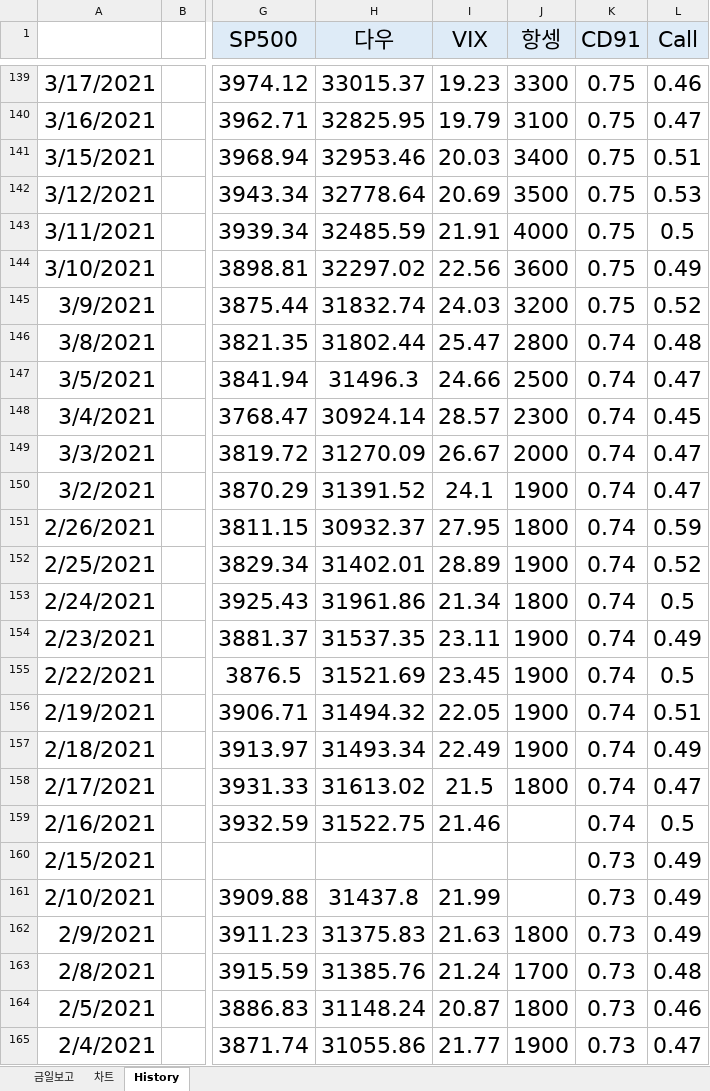
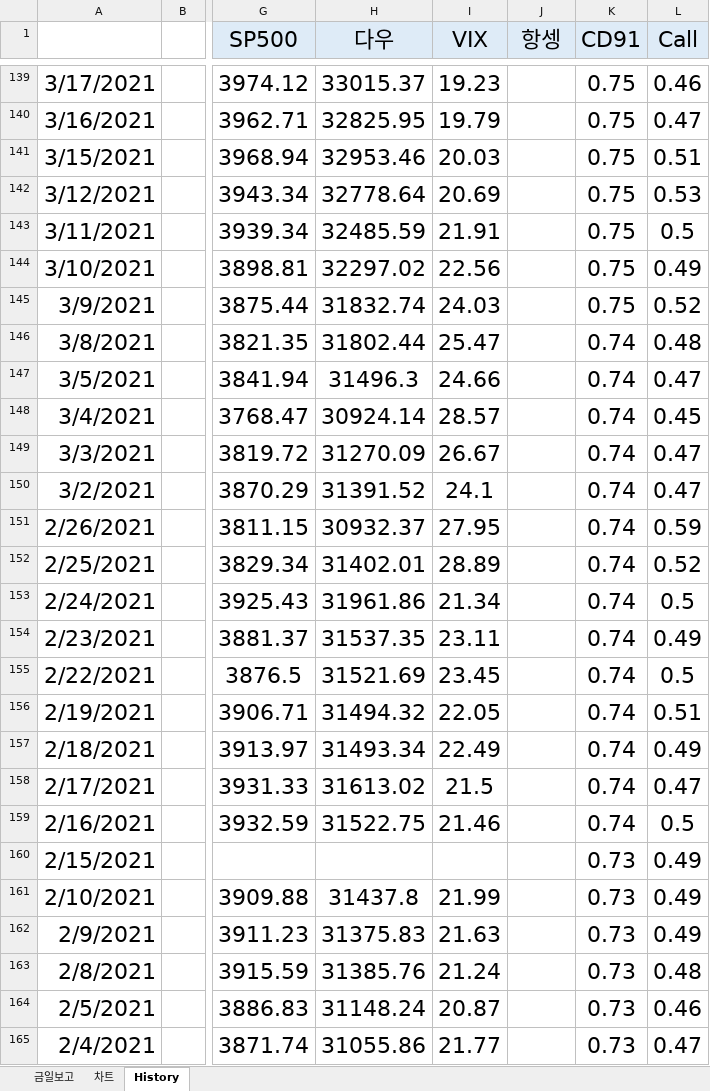
Before and after one commit to jbw03081/hi, an Excel workbook: 금융지표 보고_210929.xlsx, sheet History, drawn as a sheet; only a part is shown, gaps mark what is left out; values as stored, in another font and other column widths than the file's, no borders; the diff covers the shown part only; the diff names each change by its address in the sheet, - before the commit and + after, or states it on an @@ line.

```diff
--- a/금융지표 보고_210929.xlsx (sheet History)
+++ b/금융지표 보고_210929.xlsx (sheet History)
-J139 (항셍): 3300
+J139 (항셍): (empty)
-J140 (항셍): 3100
+J140 (항셍): (empty)
-J141 (항셍): 3400
+J141 (항셍): (empty)
-J142 (항셍): 3500
+J142 (항셍): (empty)
-J143 (항셍): 4000
+J143 (항셍): (empty)
-J144 (항셍): 3600
+J144 (항셍): (empty)
-J145 (항셍): 3200
+J145 (항셍): (empty)
-J146 (항셍): 2800
+J146 (항셍): (empty)
-J147 (항셍): 2500
+J147 (항셍): (empty)
-J148 (항셍): 2300
+J148 (항셍): (empty)
-J149 (항셍): 2000
+J149 (항셍): (empty)
-J150 (항셍): 1900
+J150 (항셍): (empty)
-J151 (항셍): 1800
+J151 (항셍): (empty)
-J152 (항셍): 1900
+J152 (항셍): (empty)
-J153 (항셍): 1800
+J153 (항셍): (empty)
-J154:J157 (항셍): 1900
+J154:J157 (항셍): (empty)
-J158 (항셍): 1800
+J158 (항셍): (empty)
-J162 (항셍): 1800
+J162 (항셍): (empty)
-J163 (항셍): 1700
+J163 (항셍): (empty)
-J164 (항셍): 1800
+J164 (항셍): (empty)
-J165 (항셍): 1900
+J165 (항셍): (empty)
```
Also changed, not shown: 69 edited cells elsewhere in this sheet, sheet 금일보고.
